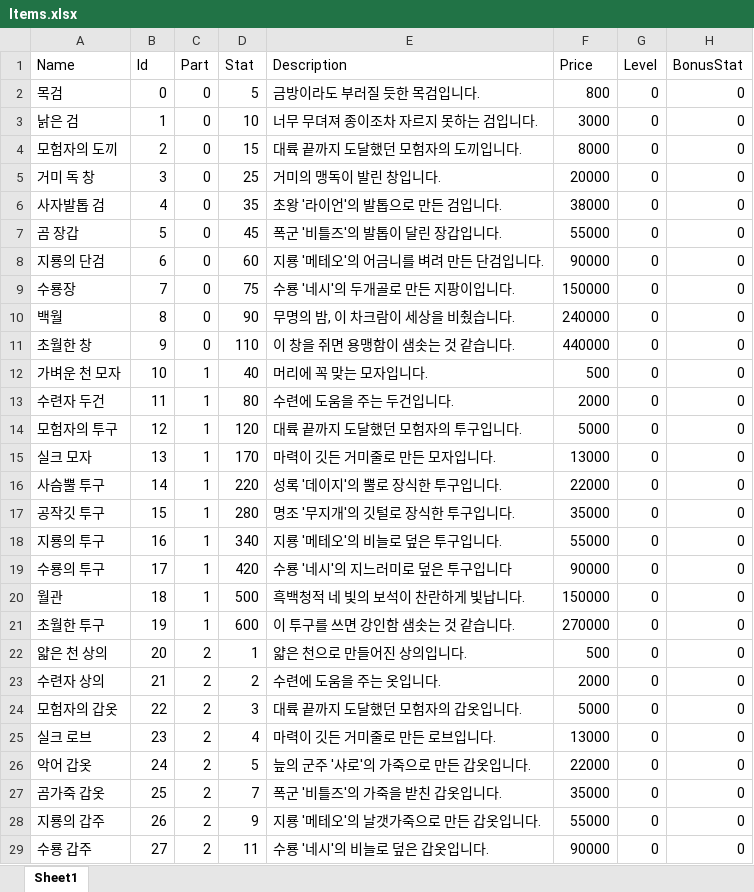
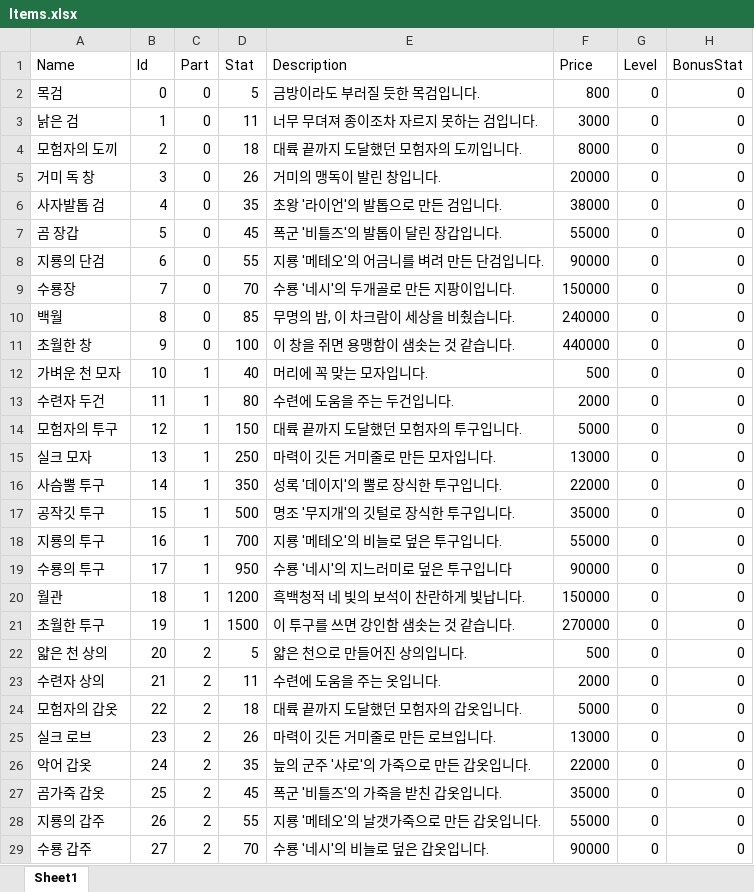
Before and after one commit to homebd/TeamTextRPG, an Excel workbook: TeamTextRPG/Data/Excel/Items.xlsx, sheet Sheet1, drawn as a sheet; only a part is shown; values as stored, in another font and other column widths than the file's, no borders; the diff covers the shown part only; the diff names each change by its address in the sheet, - before the commit and + after, or states it on an @@ line.

```diff
--- a/TeamTextRPG/Data/Excel/Items.xlsx (sheet Sheet1)
+++ b/TeamTextRPG/Data/Excel/Items.xlsx (sheet Sheet1)
-D3 (Stat): 10
+D3 (Stat): 11
-D4 (Stat): 15
+D4 (Stat): 18
-D5 (Stat): 25
+D5 (Stat): 26
-D8 (Stat): 60
+D8 (Stat): 55
-D9 (Stat): 75
+D9 (Stat): 70
-D10 (Stat): 90
+D10 (Stat): 85
-D11 (Stat): 110
+D11 (Stat): 100
-D14 (Stat): 120
+D14 (Stat): 150
-D15 (Stat): 170
+D15 (Stat): 250
-D16 (Stat): 220
+D16 (Stat): 350
-D17 (Stat): 280
+D17 (Stat): 500
-D18 (Stat): 340
+D18 (Stat): 700
-D19 (Stat): 420
+D19 (Stat): 950
-D20 (Stat): 500
+D20 (Stat): 1200
-D21 (Stat): 600
+D21 (Stat): 1500
-D22 (Stat): 1
+D22 (Stat): 5
-D23 (Stat): 2
+D23 (Stat): 11
-D24 (Stat): 3
+D24 (Stat): 18
-D25 (Stat): 4
+D25 (Stat): 26
-D26 (Stat): 5
+D26 (Stat): 35
-D27 (Stat): 7
+D27 (Stat): 45
-D28 (Stat): 9
+D28 (Stat): 55
-D29 (Stat): 11
+D29 (Stat): 70
```
Also changed, not shown: 3 added rows and 53 edited cells elsewhere in this sheet, TeamTextRPG/Data/Excel/Monsters.xlsx, 3 other files.
